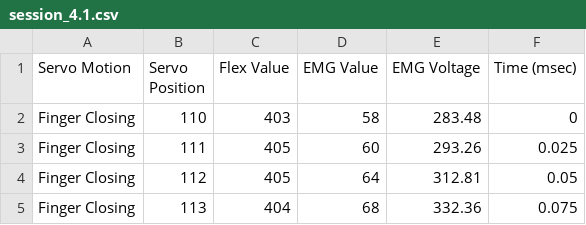
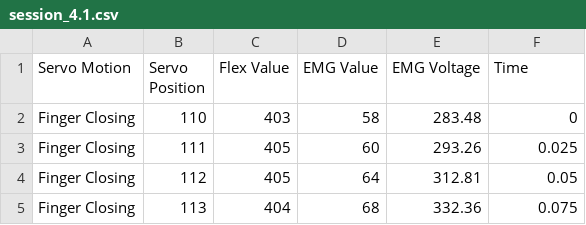
Before and after one commit to superchroma/901, a CSV file: Data/session_4.1.csv, drawn as a sheet; only a part is shown.

Commit message:
Update session_4.1.csv

```diff
--- a/Data/session_4.1.csv
+++ b/Data/session_4.1.csv
@@ -1,2 +1,2 @@
-Servo Motion,Servo Position,Flex Value,EMG Value,EMG Voltage,Time (msec)
+Servo Motion,Servo Position,Flex Value,EMG Value,EMG Voltage,Time
 Finger Closing,110,403,58,283.48,0
```
